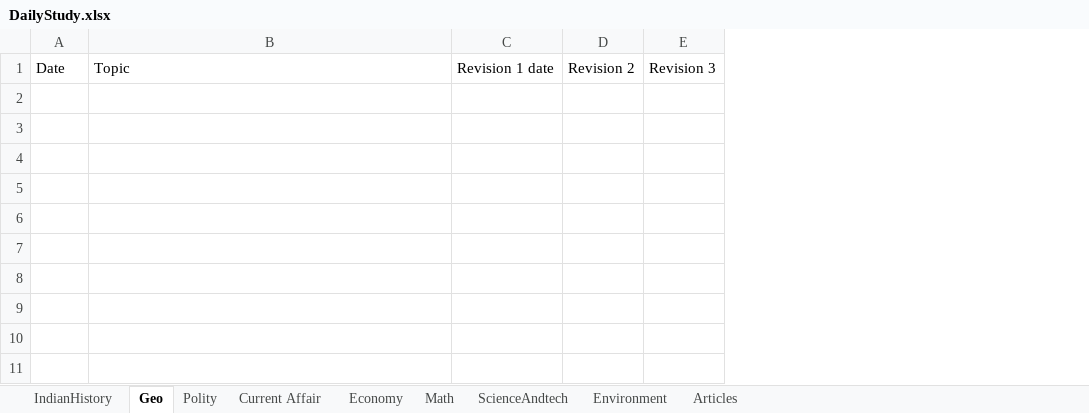
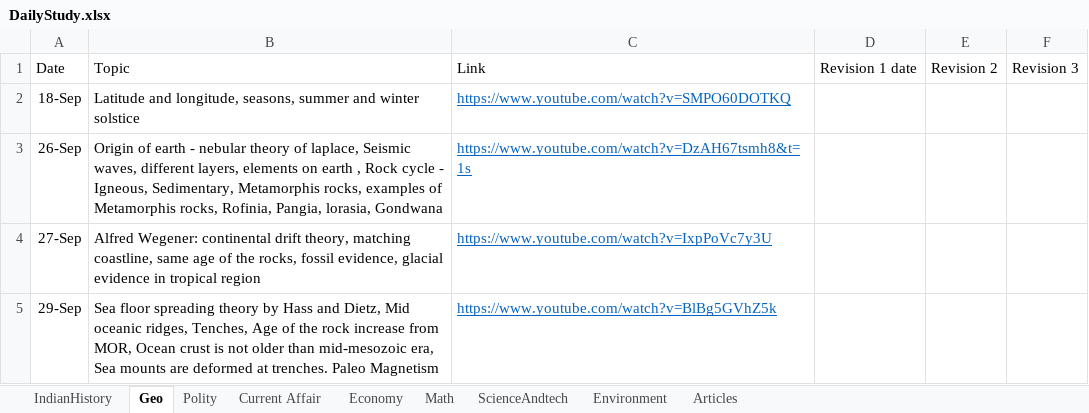
Before and after one commit to dipak004/Hello-word, an Excel workbook: DailyStudy.xlsx, sheet Geo, drawn as a sheet; values as stored, in another font and other column widths than the file's, no borders; table styles not drawn; the diff names each change by its address in the sheet, - before the commit and + after, or states it on an @@ line.

```diff
--- a/DailyStudy.xlsx (sheet Geo)
+++ b/DailyStudy.xlsx (sheet Geo)
+column C, row 1: Link
+row 2: 18-Sep | Latitude and longitude, seasons, summer and winter solstice | https://www.youtube.com/watch?v=SMPO60DOTKQ
+row 3: 26-Sep | Origin of earth - nebular theory of laplace, Seismic waves, different layers, elements on earth , Rock cycle - Igneous, Sedimentary, Metamorphis rocks, examples of Metamorphis rocks, Rofinia, Pangia, lorasia, Gondwana | https://www.youtube.com/watch?v=DzAH67tsmh8&t=1s
+row 4: 27-Sep | Alfred Wegener: continental drift theory, matching coastline, same age of the rocks, fossil evidence, glacial evidence in tropical region | https://www.youtube.com/watch?v=IxpPoVc7y3U
+row 5: 29-Sep | Sea floor spreading theory by Hass and Dietz, Mid oceanic ridges, Tenches, Age of the rock increase from MOR, Ocean crust is not older than mid-mesozoic era, Sea mounts are deformed at trenches. Paleo Magnetism | https://www.youtube.com/watch?v=BlBg5GVhZ5k
```
Also changed, not shown: sheet IndianHistory, sheet Current Affair, sheet Articles, sheet Economy, sheet Polity, sheet Environment.
